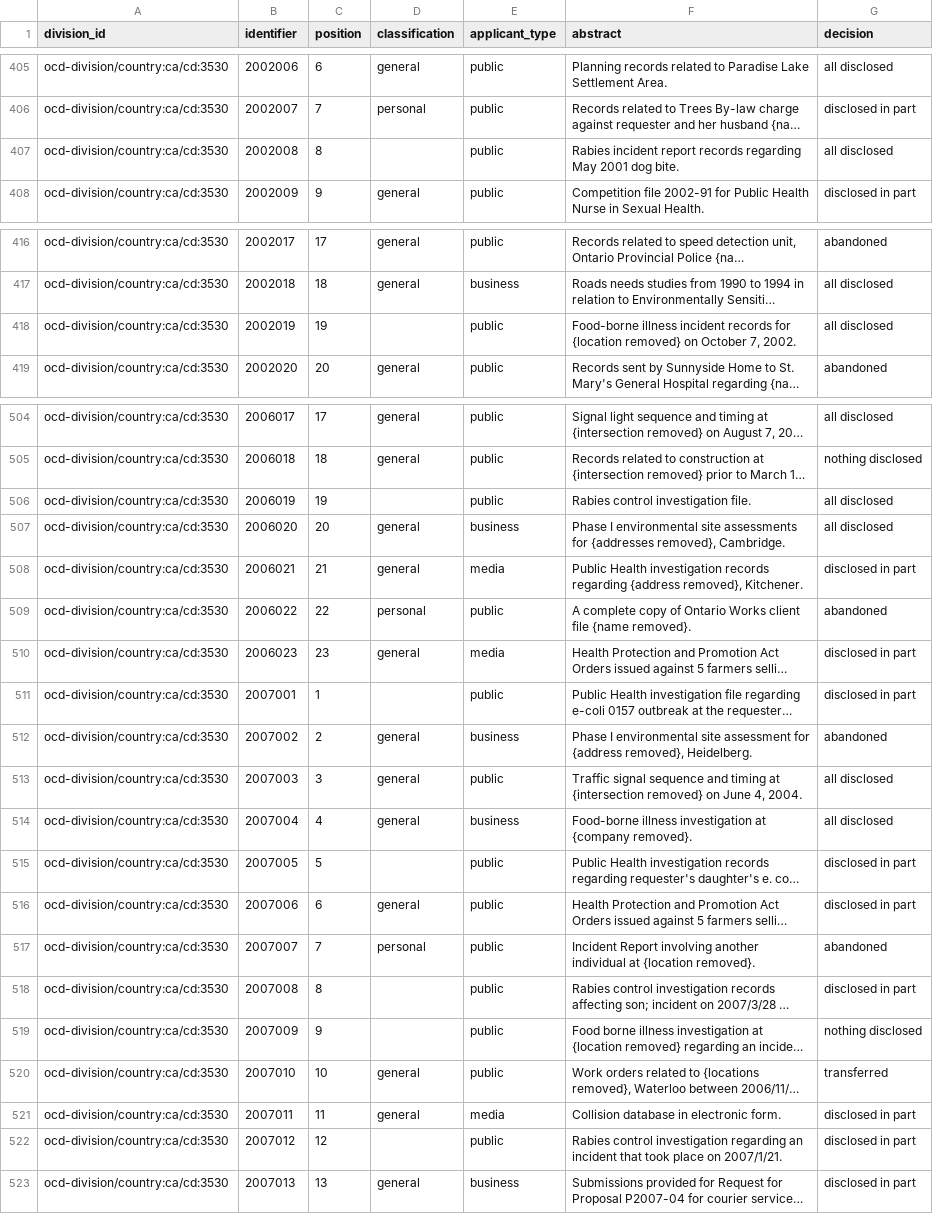
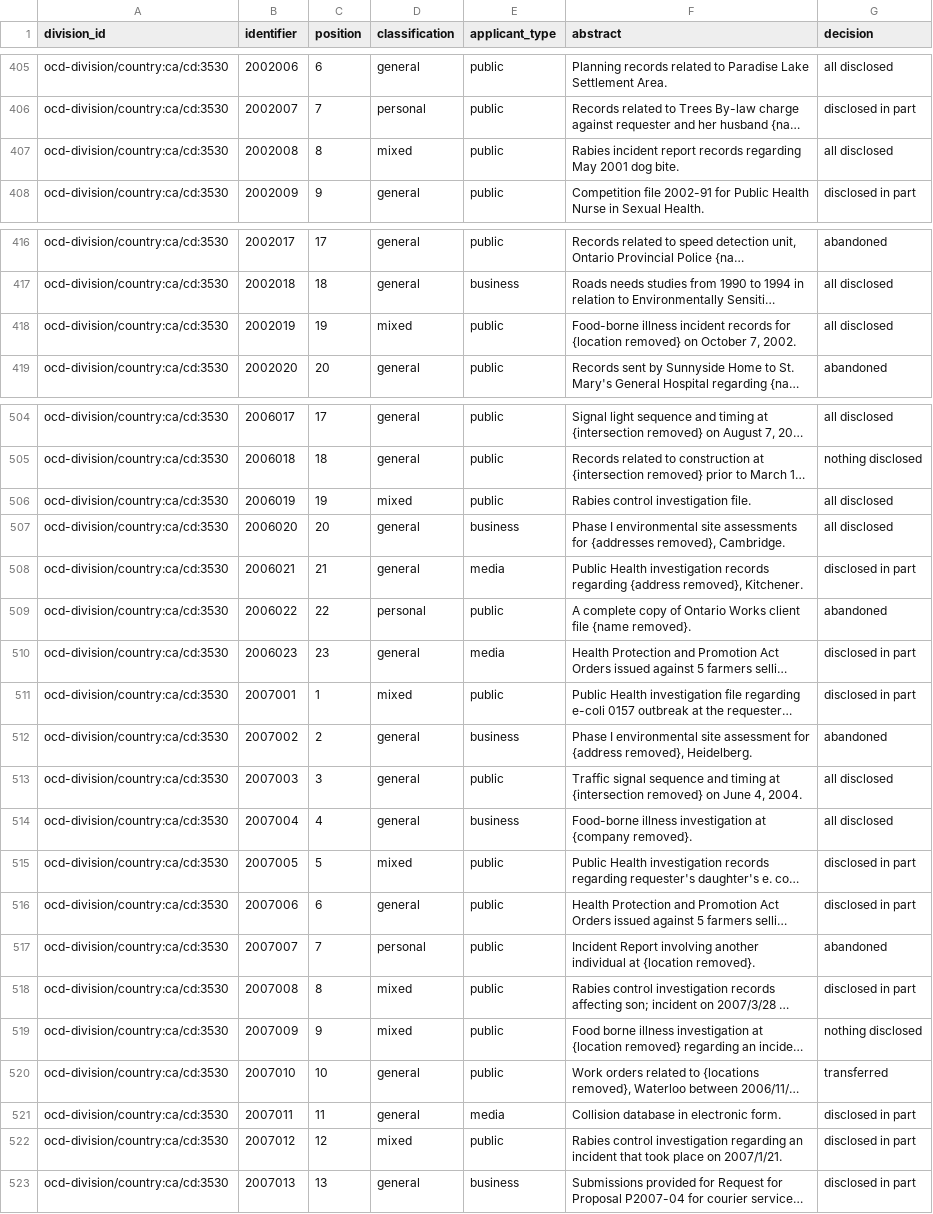
Before and after one commit to jpmckinney/information_request_summaries_and_responses, a CSV file: summaries/ca_on_waterloo_region.csv, drawn as a sheet; only a part is shown, gaps mark what is left out; long unchanged cells end in …; the diff covers the shown part only; the diff names each change by its address in the sheet, - before the commit and + after, or states it on an @@ line.

Commit message:
ca_on_waterloo_region: add mixed classification

```diff
--- a/summaries/ca_on_waterloo_region.csv
+++ b/summaries/ca_on_waterloo_region.csv
-D407 (classification): (empty)
+D407 (classification): mixed
-D418 (classification): (empty)
+D418 (classification): mixed
-D506 (classification): (empty)
+D506 (classification): mixed
-D511 (classification): (empty)
+D511 (classification): mixed
-D515 (classification): (empty)
+D515 (classification): mixed
-D518:D519 (classification): (empty)
+D518:D519 (classification): mixed
-D522 (classification): (empty)
+D522 (classification): mixed
```
Also changed, not shown: 11 edited cells elsewhere in this file, 1 other file.
